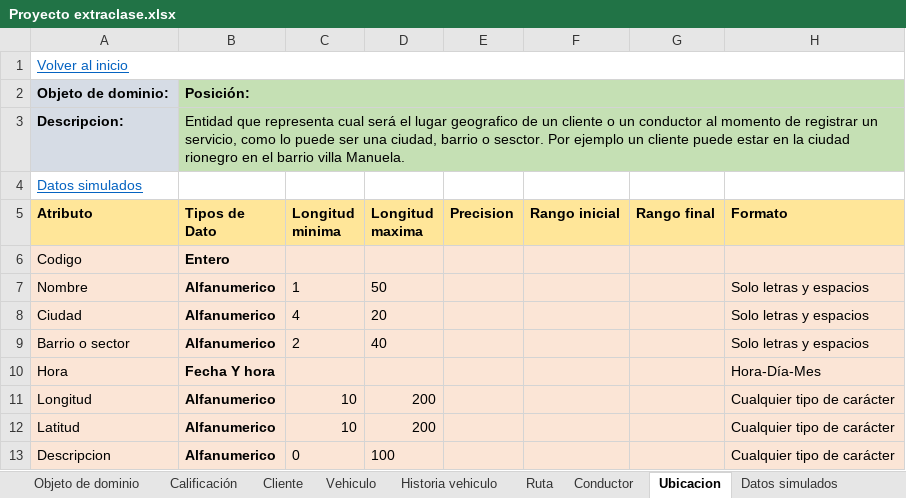
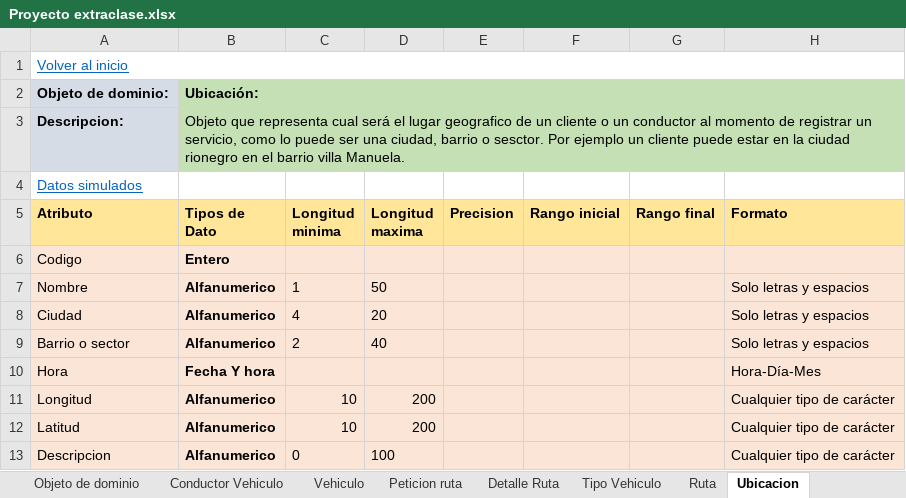
Before and after one commit to federico1605/RepositorioDOO, an Excel workbook: ExtraClase/Modelado de Dominio/Modelo enriquesido/Proyecto extraclase.xlsx, sheet Ubicacion, drawn as a sheet; only a part is shown; values as stored, in another font and other column widths than the file's, no borders; the diff names each change by its address in the sheet, - before the commit and + after, or states it on an @@ line.

Commit message:
Creacion de datos Tipo vehiculo y otros

```diff
--- a/ExtraClase/Modelado de Dominio/Modelo enriquesido/Proyecto extraclase.xlsx (sheet Ubicacion)
+++ b/ExtraClase/Modelado de Dominio/Modelo enriquesido/Proyecto extraclase.xlsx (sheet Ubicacion)
-sheet tab: Historia vehiculo
+sheet tab: Detalle Ruta
@@ sheet tab hidden: Calificación @@
@@ sheet tab hidden: Cliente @@
@@ sheet tab hidden: Conductor @@
+sheet tab: Conductor Vehiculo
+sheet tab: Peticion ruta
+sheet tab: Tipo Vehiculo
-B2 (Tipos de Dato): Posición:
+B2 (Tipos de Dato): Ubicación:
-B3 (Tipos de Dato): Entidad que representa…
+B3 (Tipos de Dato): Objeto que representa…
```
Also changed, not shown: sheet Datos simulados, sheet Objeto de dominio, sheet Detalle Ruta, sheet Vehiculo, sheet Ruta, other sheet tabs, formulas that keep their value.
